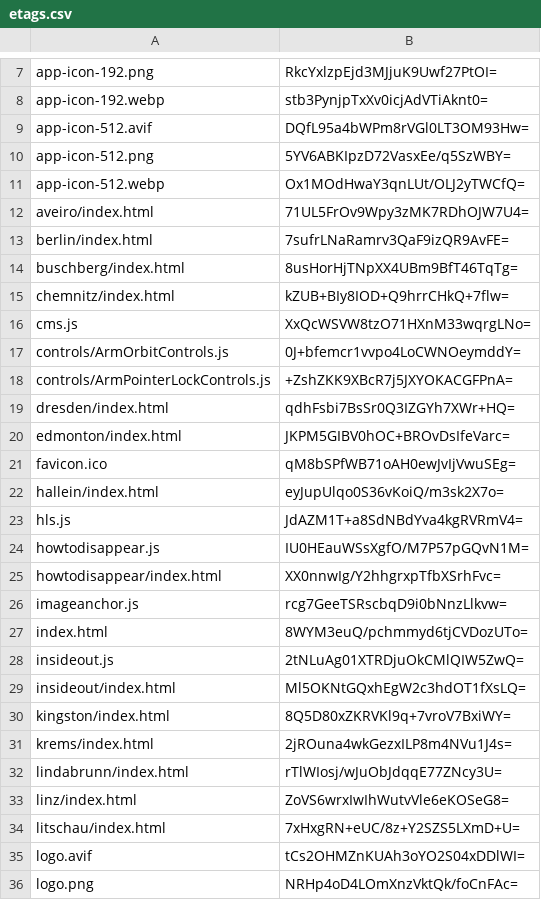
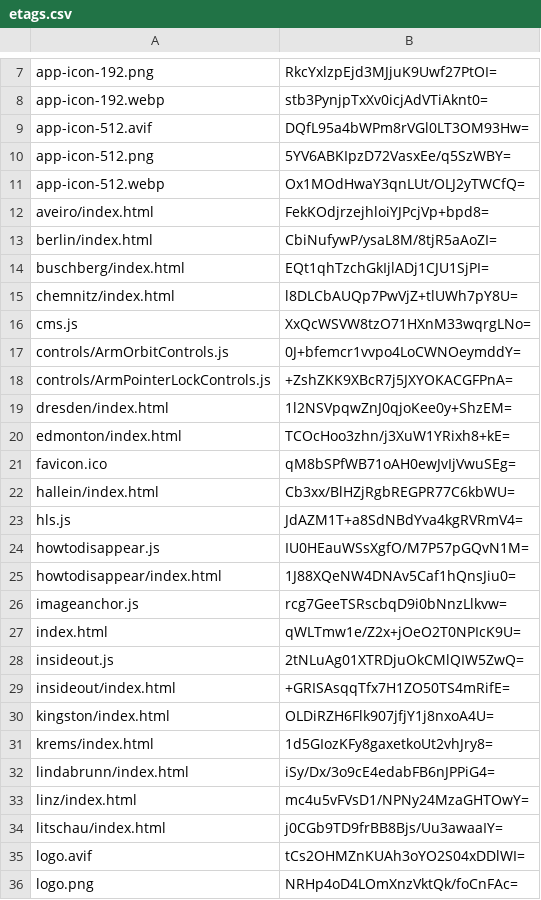
Before and after one commit to artificialmuseum/artificialmuseum.com, a CSV file: docs/etags.csv, drawn as a sheet; only a part is shown, gaps mark what is left out; the diff covers the shown part only.

```diff
--- a/docs/etags.csv
+++ b/docs/etags.csv
@@ -11,6 +11,6 @@ app-icon-512.png,5YV6ABKIpzD72VasxEe/q5SzWBY=
 app-icon-512.webp,Ox1MOdHwaY3qnLUt/OLJ2yTWCfQ=
-aveiro/index.html,71UL5FrOv9Wpy3zMK7RDhOJW7U4=
-berlin/index.html,7sufrLNaRamrv3QaF9izQR9AvFE=
-buschberg/index.html,8usHorHjTNpXX4UBm9BfT46TqTg=
-chemnitz/index.html,kZUB+BIy8IOD+Q9hrrCHkQ+7flw=
+aveiro/index.html,FekKOdjrzejhloiYJPcjVp+bpd8=
+berlin/index.html,CbiNufywP/ysaL8M/8tjR5aAoZI=
+buschberg/index.html,EQt1qhTzchGkIjlADj1CJU1SjPI=
+chemnitz/index.html,l8DLCbAUQp7PwVjZ+tlUWh7pY8U=
 cms.js,XxQcWSVW8tzO71HXnM33wqrgLNo=
@@ -18,18 +18,18 @@ controls/ArmOrbitControls.js,0J+bfemcr1vvpo4LoCWNOeymddY=
 controls/ArmPointerLockControls.js,+ZshZKK9XBcR7j5JXYOKACGFPnA=
-dresden/index.html,qdhFsbi7BsSr0Q3IZGYh7XWr+HQ=
-edmonton/index.html,JKPM5GIBV0hOC+BROvDsIfeVarc=
+dresden/index.html,1l2NSVpqwZnJ0qjoKee0y+ShzEM=
+edmonton/index.html,TCOcHoo3zhn/j3XuW1YRixh8+kE=
 favicon.ico,qM8bSPfWB71oAH0ewJvIjVwuSEg=
-hallein/index.html,eyJupUlqo0S36vKoiQ/m3sk2X7o=
+hallein/index.html,Cb3xx/BlHZjRgbREGPR77C6kbWU=
 hls.js,JdAZM1T+a8SdNBdYva4kgRVRmV4=
 howtodisappear.js,IU0HEauWSsXgfO/M7P57pGQvN1M=
-howtodisappear/index.html,XX0nnwIg/Y2hhgrxpTfbXSrhFvc=
+howtodisappear/index.html,1J88XQeNW4DNAv5Caf1hQnsJiu0=
 imageanchor.js,rcg7GeeTSRscbqD9i0bNnzLlkvw=
-index.html,8WYM3euQ/pchmmyd6tjCVDozUTo=
+index.html,qWLTmw1e/Z2x+jOeO2T0NPIcK9U=
 insideout.js,2tNLuAg01XTRDjuOkCMlQIW5ZwQ=
-insideout/index.html,Ml5OKNtGQxhEgW2c3hdOT1fXsLQ=
-kingston/index.html,8Q5D80xZKRVKl9q+7vroV7BxiWY=
-krems/index.html,2jROuna4wkGezxILP8m4NVu1J4s=
-lindabrunn/index.html,rTlWIosj/wJuObJdqqE77ZNcy3U=
-linz/index.html,ZoVS6wrxIwIhWutvVle6eKOSeG8=
-litschau/index.html,7xHxgRN+eUC/8z+Y2SZS5LXmD+U=
+insideout/index.html,+GRISAsqqTfx7H1ZO50TS4mRifE=
+kingston/index.html,OLDiRZH6Flk907jfjY1j8nxoA4U=
+krems/index.html,1d5GIozKFy8gaxetkoUt2vhJry8=
+lindabrunn/index.html,iSy/Dx/3o9cE4edabFB6nJPPiG4=
+linz/index.html,mc4u5vFVsD1/NPNy24MzaGHTOwY=
+litschau/index.html,j0CGb9TD9frBB8Bjs/Uu3awaaIY=
 logo.avif,tCs2OHMZnKUAh3oYO2S04xDDlWI=
```
Also changed, not shown: 12 edited cells elsewhere in this file, 54 other files.
